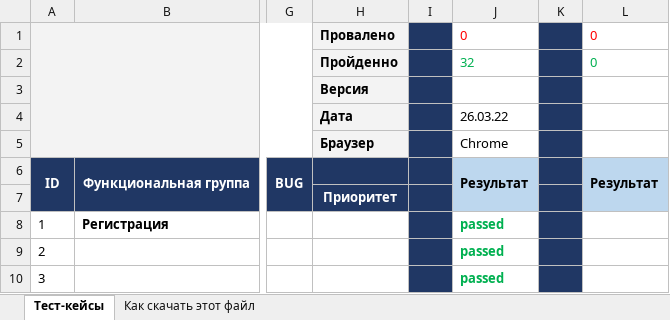
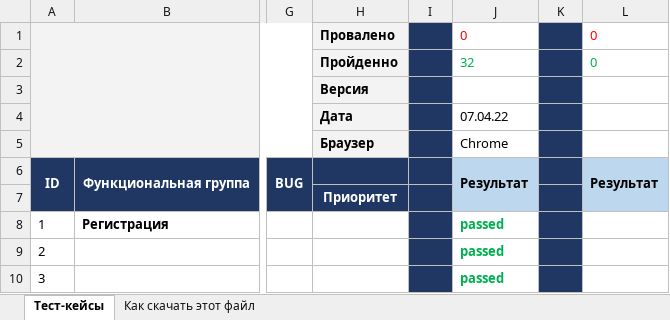
Before and after one commit to SergeyMarkelov23/Testu, an Excel workbook: Таблица с тест-кейсами.xlsx, sheet Тест-кейсы, drawn as a sheet; only a part is shown, gaps mark what is left out; values as stored, in another font and other column widths than the file's, no borders; charts and pictures not drawn; the diff names each change by its address in the sheet, - before the commit and + after, or states it on an @@ line.

Commit message:
Повторное тестирование
Тестирование сайта http://test2.itcobra.ru/
07.04.22

```diff
--- a/Таблица с тест-кейсами.xlsx (sheet Тест-кейсы)
+++ b/Таблица с тест-кейсами.xlsx (sheet Тест-кейсы)
-J4: 26.03.22
+J4: 07.04.22
```
Also changed, not shown: charts or pictures.
